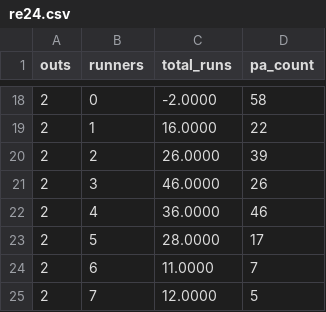
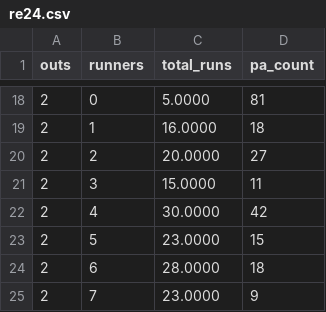
Before and after one commit to scolin123/ER24, a CSV file: outputs/re24.csv, drawn as a sheet; only a part is shown, gaps mark what is left out; the diff covers the shown part only.

```diff
--- a/outputs/re24.csv
+++ b/outputs/re24.csv
@@ -18,8 +18,8 @@ outs, runners, total_runs, pa_count
-2,0,-2.0000,58
-2,1,16.0000,22
-2,2,26.0000,39
-2,3,46.0000,26
-2,4,36.0000,46
-2,5,28.0000,17
-2,6,11.0000,7
-2,7,12.0000,5
+2,0,5.0000,81
+2,1,16.0000,18
+2,2,20.0000,27
+2,3,15.0000,11
+2,4,30.0000,42
+2,5,23.0000,15
+2,6,28.0000,18
+2,7,23.0000,9
```
Also changed, not shown: 32 edited cells elsewhere in this file, 3 other files.
